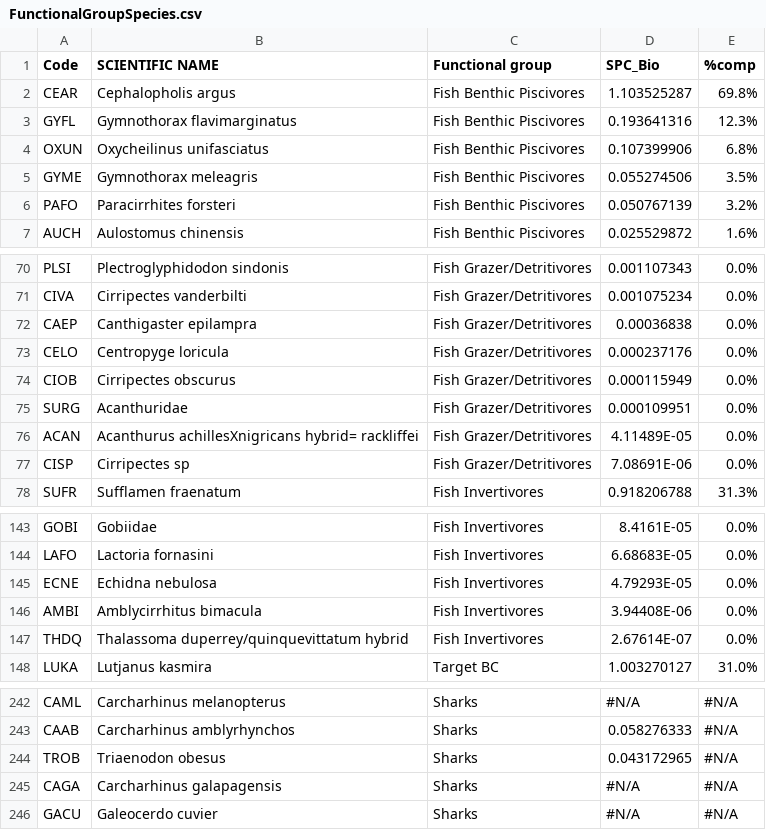
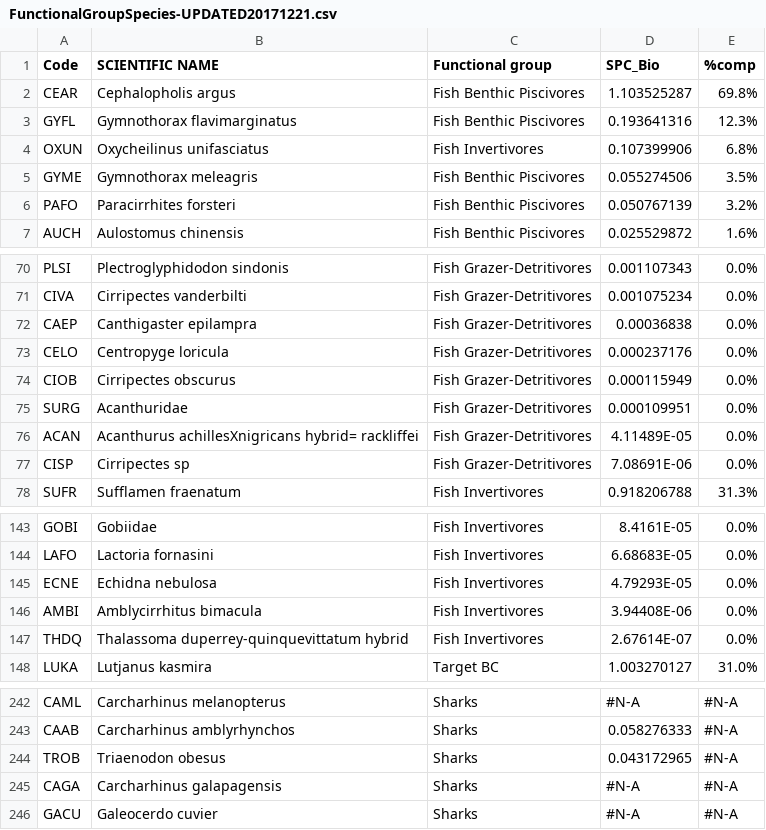
Before and after one commit to kdgorospe/fish-poke, a CSV file: input/FunctionalGroupSpecies-UPDATED20171221.csv (was input/FunctionalGroupSpecies.csv), drawn as a sheet; only a part is shown, gaps mark what is left out; the diff covers the shown part only; the diff names each change by its address in the sheet, - before the commit and + after, or states it on an @@ line.

Commit message:
functional groups ready to go
Adding functional groups .RData file to input

Updating script for summing species to functional groups based on Mariska's groupings

```diff
--- a/input/FunctionalGroupSpecies.csv
+++ b/input/FunctionalGroupSpecies-UPDATED20171221.csv
-C4 (Functional group): Fish Benthic Piscivores
+C4 (Functional group): Fish Invertivores
-C70:C77 (Functional group): Fish Grazer/Detritivores
+C70:C77 (Functional group): Fish Grazer-Detritivores
-B147 (SCIENTIFIC NAME): Thalassoma duperrey/quinquevittatum hybrid
+B147 (SCIENTIFIC NAME): Thalassoma duperrey-quinquevittatum hybrid
-D242 (SPC_Bio): #N/A
+D242 (SPC_Bio): #N-A
-E242:E246 (%comp): #N/A
+E242:E246 (%comp): #N-A
-D245:D246 (SPC_Bio): #N/A
+D245:D246 (SPC_Bio): #N-A
```
Also changed, not shown: 61 edited cells elsewhere in this file, 5 other files.
